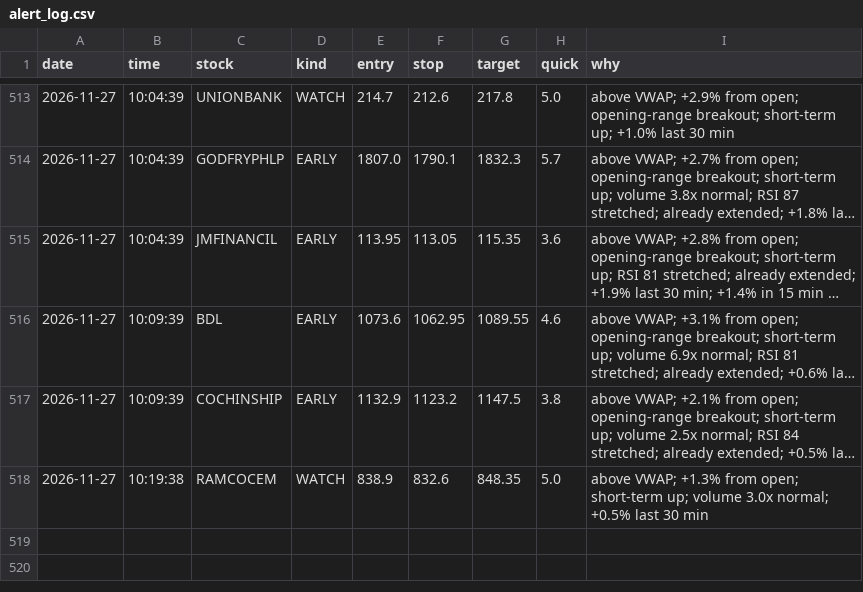
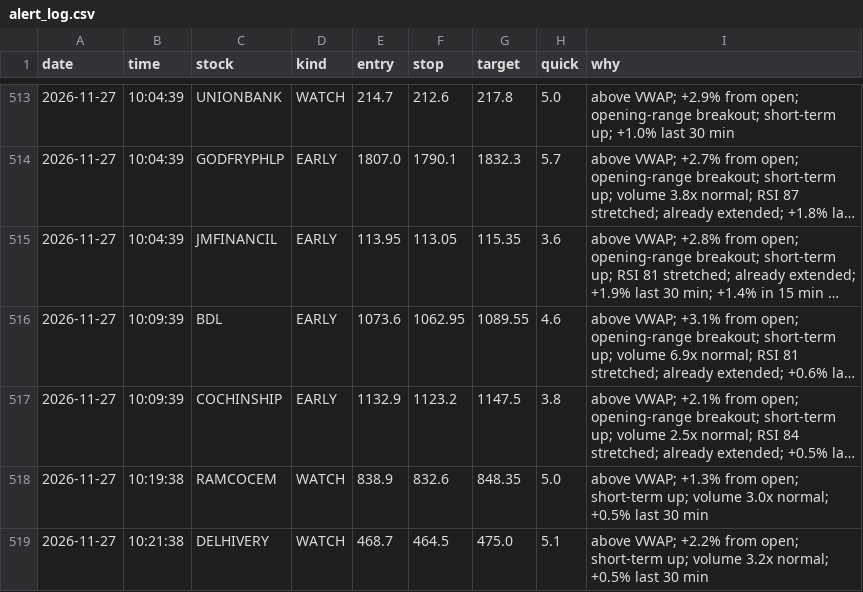
Before and after one commit to Basha17/mystock, a CSV file: alert_log.csv, drawn as a sheet; only a part is shown, gaps mark what is left out; long unchanged cells end in ….

Commit message:
Update alert log

```diff
--- a/alert_log.csv
+++ b/alert_log.csv
@@ -518 +518,2 @@ date,time,stock,kind,entry,stop,target,quick,why
 2026-11-27,10:19:38,RAMCOCEM,WATCH,838.9,832.6,848.35,5.0,above VWAP; +1.3% from open; short-term up; volume 3.0x normal; +0.5% last 30 min
+2026-11-27,10:21:38,DELHIVERY,WATCH,468.7,464.5,475.0,5.1,above VWAP; +2.2% from open; short-term up; volume 3.2x normal; +0.5% last 30 min
```
